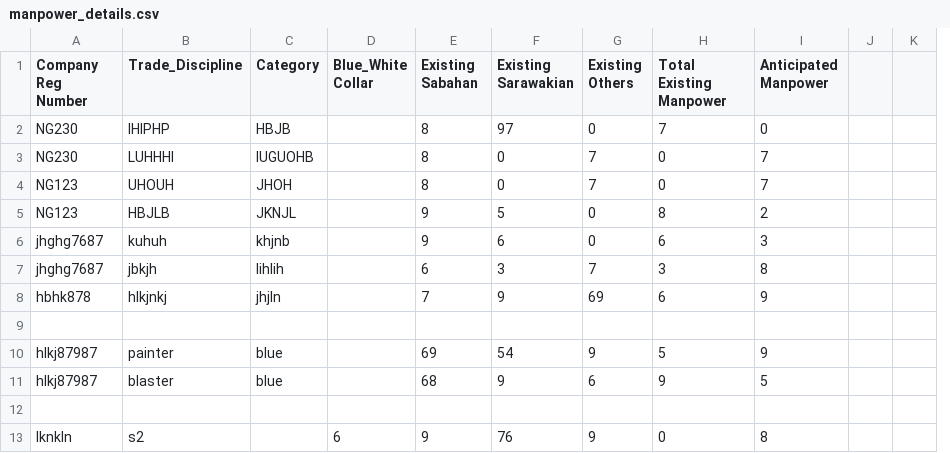
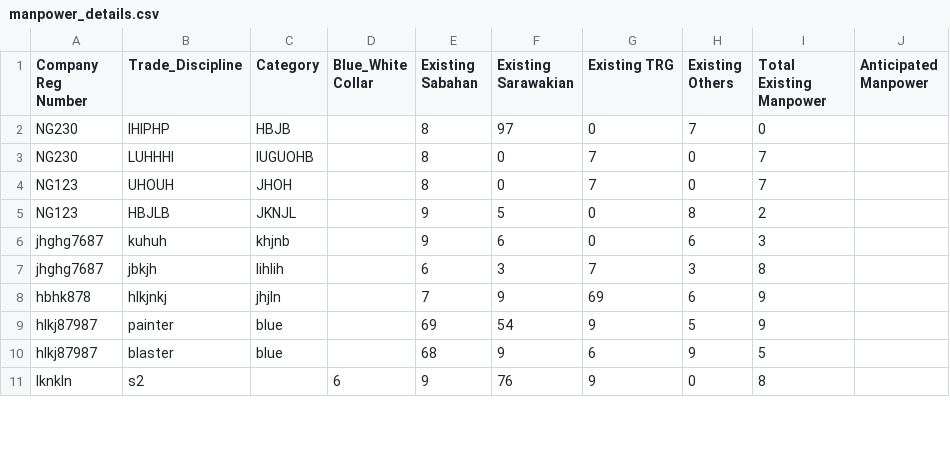
Before and after one commit to booluckgmie/prototype, a CSV file: wfvendor/manpower_details.csv, drawn as a sheet; only a part is shown; removed rows and columns are numbered as before the commit, all else as after; the diff covers the shown part only; the diff names each change by its address in the sheet, - before the commit and + after, or states it on an @@ line.

Commit message:
Update manpower_details.csv

```diff
--- a/wfvendor/manpower_details.csv
+++ b/wfvendor/manpower_details.csv
+column G (Existing TRG), rows 2-11: 0 | 7 | 7 | 0 | 0 | 7 | 69 | 9 | 6 | 9
-column J, empty
-column K, empty
-H2 (Existing Others): 0
+H2 (Existing Others): 7
-I2 (Total Existing Manpower): 7
+I2 (Total Existing Manpower): 0
-J2 (Anticipated Manpower): 0
+J2 (Anticipated Manpower): (empty)
-H3:H4 (Existing Others): 7
+H3:H4 (Existing Others): 0
-I3:I4 (Total Existing Manpower): 0
+I3:I4 (Total Existing Manpower): 7
-J3:J4 (Anticipated Manpower): 7
+J3:J4 (Anticipated Manpower): (empty)
-H5 (Existing Others): 0
+H5 (Existing Others): 8
-I5 (Total Existing Manpower): 8
+I5 (Total Existing Manpower): 2
-J5 (Anticipated Manpower): 2
+J5 (Anticipated Manpower): (empty)
-H6 (Existing Others): 0
+H6 (Existing Others): 6
-I6 (Total Existing Manpower): 6
+I6 (Total Existing Manpower): 3
-J6 (Anticipated Manpower): 3
+J6 (Anticipated Manpower): (empty)
-H7 (Existing Others): 7
+H7 (Existing Others): 3
-I7 (Total Existing Manpower): 3
+I7 (Total Existing Manpower): 8
-J7 (Anticipated Manpower): 8
+J7 (Anticipated Manpower): (empty)
-H8 (Existing Others): 69
+H8 (Existing Others): 6
-I8 (Total Existing Manpower): 6
+I8 (Total Existing Manpower): 9
-J8 (Anticipated Manpower): 9
+J8 (Anticipated Manpower): (empty)
-row 9: (empty)
-H9 (Existing Others): 9
+H9 (Existing Others): 5
-I9 (Total Existing Manpower): 5
+I9 (Total Existing Manpower): 9
-J9 (Anticipated Manpower): 9
+J9 (Anticipated Manpower): (empty)
-H10 (Existing Others): 6
+H10 (Existing Others): 9
-I10 (Total Existing Manpower): 9
+I10 (Total Existing Manpower): 5
-J10 (Anticipated Manpower): 5
+J10 (Anticipated Manpower): (empty)
-row 12: (empty)
-H11 (Existing Others): 9
+H11 (Existing Others): 0
-I11 (Total Existing Manpower): 0
+I11 (Total Existing Manpower): 8
-J11 (Anticipated Manpower): 8
+J11 (Anticipated Manpower): (empty)
```
Also changed, not shown: 7 removed rows and 29 edited cells elsewhere in this file.
